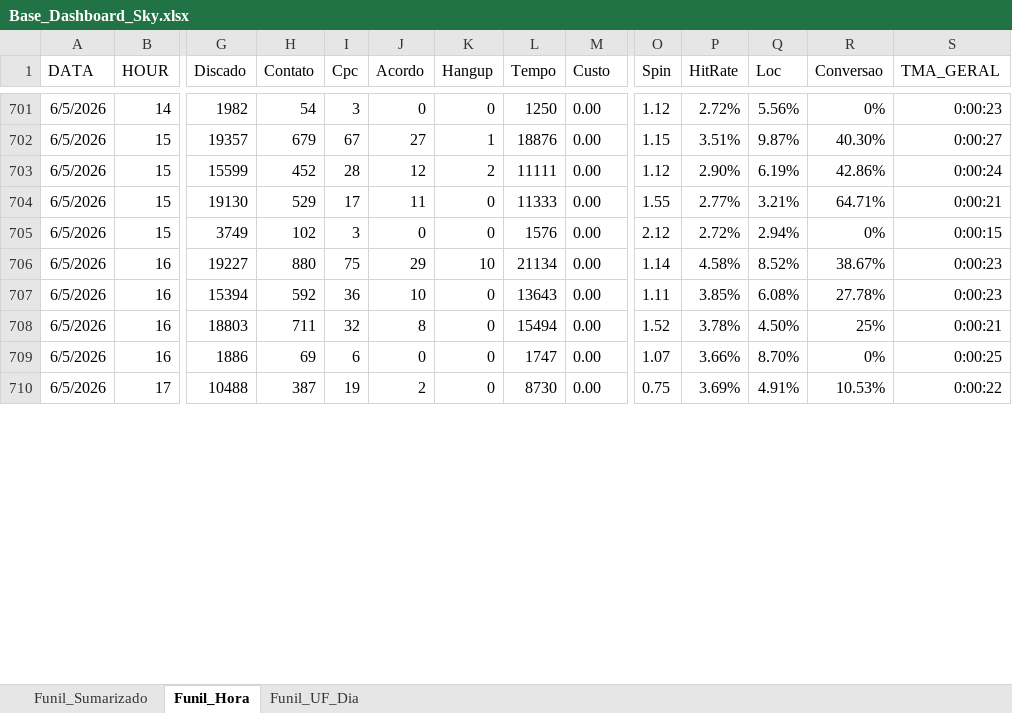
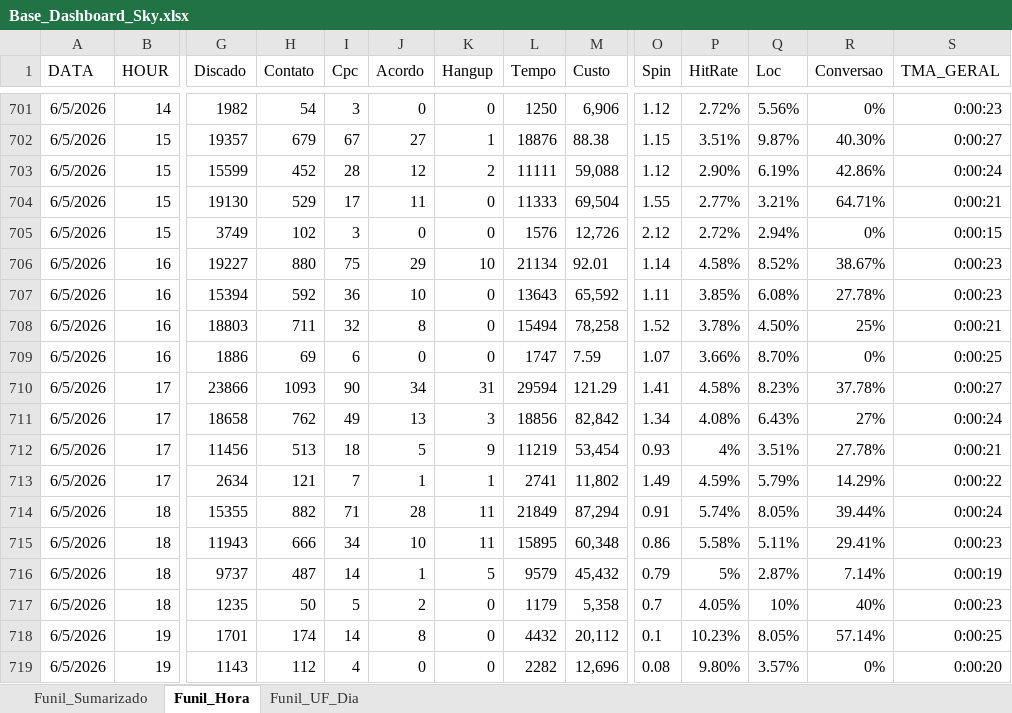
Before and after one commit to kikosouza159-afk/OSPDataCommandCenter, an Excel workbook: data/Base_Dashboard_Sky.xlsx, sheet Funil_Hora, drawn as a sheet; only a part is shown, gaps mark what is left out; values as stored, in another font and other column widths than the file's, no borders; addresses are those after the commit; rows hold the shown columns only; the diff covers the shown part only; the diff names each change by its address in the sheet, - before the commit and + after, or states it on an @@ line.

```diff
--- a/data/Base_Dashboard_Sky.xlsx (sheet Funil_Hora)
+++ b/data/Base_Dashboard_Sky.xlsx (sheet Funil_Hora)
-M701 (Custo): 0.00
+M701 (Custo): 6,906
-M702 (Custo): 0.00
+M702 (Custo): 88.38
-M703 (Custo): 0.00
+M703 (Custo): 59,088
-M704 (Custo): 0.00
+M704 (Custo): 69,504
-M705 (Custo): 0.00
+M705 (Custo): 12,726
-M706 (Custo): 0.00
+M706 (Custo): 92.01
-M707 (Custo): 0.00
+M707 (Custo): 65,592
-M708 (Custo): 0.00
+M708 (Custo): 78,258
-M709 (Custo): 0.00
+M709 (Custo): 7.59
+row 710: 6/5/2026 | 17 | 23866 | 1093 | 90 | 34 | 31 | 29594 | 121.29 | 1.41 | 4.58% | 8.23% | 37.78% | 0:00:27
-G711 (Discado): 10488
+G711 (Discado): 18658
-H711 (Contato): 387
+H711 (Contato): 762
-I711 (Cpc): 19
+I711 (Cpc): 49
-J711 (Acordo): 2
+J711 (Acordo): 13
-K711 (Hangup): 0
+K711 (Hangup): 3
-L711 (Tempo): 8730
+L711 (Tempo): 18856
-M711 (Custo): 0.00
+M711 (Custo): 82,842
-O711 (Spin): 0.75
+O711 (Spin): 1.34
-P711 (HitRate): 3.69%
+P711 (HitRate): 4.08%
-Q711 (Loc): 4.91%
+Q711 (Loc): 6.43%
-R711 (Conversao): 10.53%
+R711 (Conversao): 27%
-S711 (TMA_GERAL): 0:00:22
+S711 (TMA_GERAL): 0:00:24
+row 712: 6/5/2026 | 17 | 11456 | 513 | 18 | 5 | 9 | 11219 | 53,454 | 0.93 | 4% | 3.51% | 27.78% | 0:00:21
+row 713: 6/5/2026 | 17 | 2634 | 121 | 7 | 1 | 1 | 2741 | 11,802 | 1.49 | 4.59% | 5.79% | 14.29% | 0:00:22
+row 714: 6/5/2026 | 18 | 15355 | 882 | 71 | 28 | 11 | 21849 | 87,294 | 0.91 | 5.74% | 8.05% | 39.44% | 0:00:24
+row 715: 6/5/2026 | 18 | 11943 | 666 | 34 | 10 | 11 | 15895 | 60,348 | 0.86 | 5.58% | 5.11% | 29.41% | 0:00:23
+row 716: 6/5/2026 | 18 | 9737 | 487 | 14 | 1 | 5 | 9579 | 45,432 | 0.79 | 5% | 2.87% | 7.14% | 0:00:19
+row 717: 6/5/2026 | 18 | 1235 | 50 | 5 | 2 | 0 | 1179 | 5,358 | 0.7 | 4.05% | 10% | 40% | 0:00:23
+row 718: 6/5/2026 | 19 | 1701 | 174 | 14 | 8 | 0 | 4432 | 20,112 | 0.1 | 10.23% | 8.05% | 57.14% | 0:00:25
+row 719: 6/5/2026 | 19 | 1143 | 112 | 4 | 0 | 0 | 2282 | 12,696 | 0.08 | 9.80% | 3.57% | 0% | 0:00:20
```
Also changed, not shown: 47 edited cells elsewhere in this sheet, sheet Funil_UF_Dia, sheet Funil_Sumarizado.
